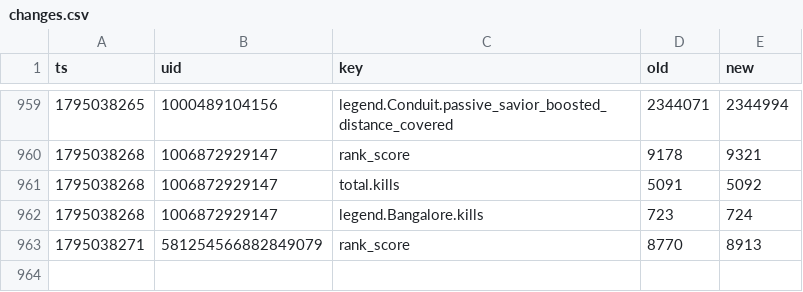
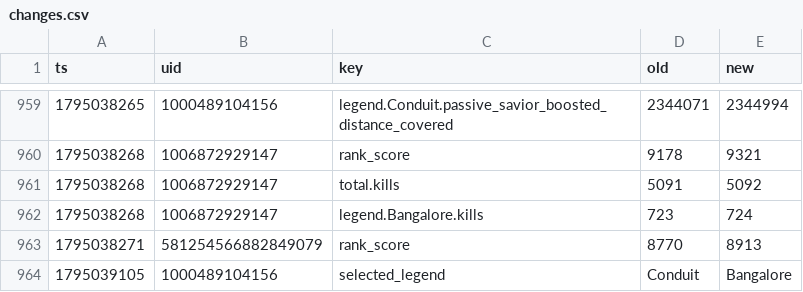
Before and after one commit to lukeapples/apex-tracker, a CSV file: changes.csv, drawn as a sheet; only a part is shown, gaps mark what is left out; the diff names each change by its address in the sheet, - before the commit and + after, or states it on an @@ line.

```diff
--- a/changes.csv
+++ b/changes.csv
+row 964: 1795039105 | 1000489104156 | selected_legend | Conduit | Bangalore
```
Also changed, not shown: 1 other file.
